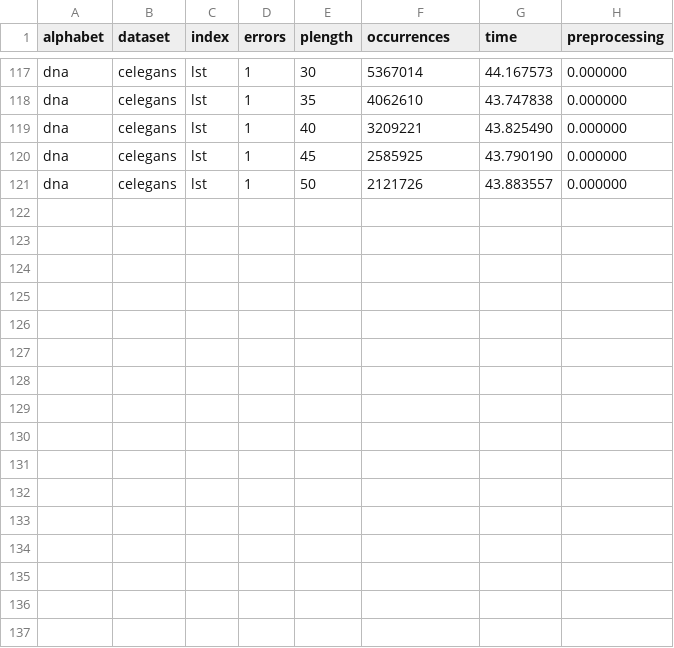
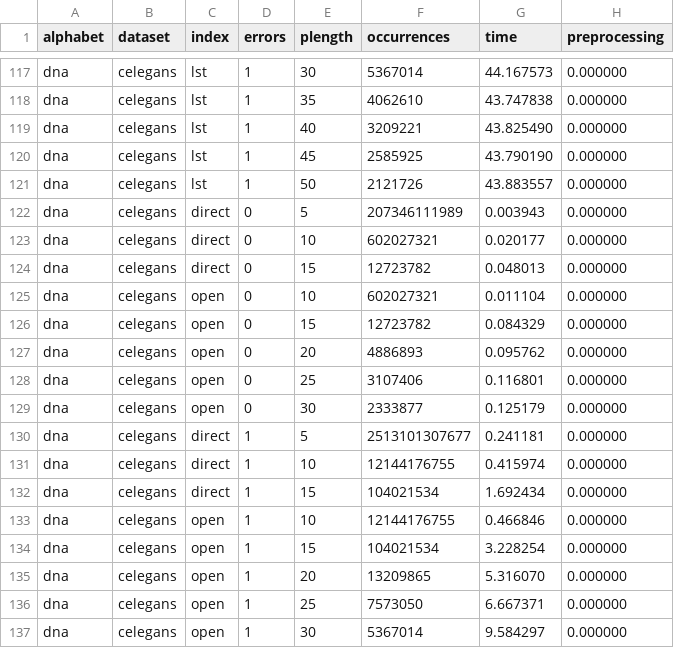
Before and after one commit to seqan/bench, a TSV file: scripts/resources/query.tsv, drawn as a sheet; only a part is shown, gaps mark what is left out.

Commit message:
QGramIndex results

```diff
--- a/scripts/resources/query.tsv
+++ b/scripts/resources/query.tsv
@@ -121 +121,17 @@ dna	celegans	lst	1	45	2585925	43.790190	0.000000
 dna	celegans	lst	1	50	2121726	43.883557	0.000000
+dna	celegans	direct	0	5	207346111989	0.003943	0.000000
+dna	celegans	direct	0	10	602027321	0.020177	0.000000
+dna	celegans	direct	0	15	12723782	0.048013	0.000000
+dna	celegans	open	0	10	602027321	0.011104	0.000000
+dna	celegans	open	0	15	12723782	0.084329	0.000000
+dna	celegans	open	0	20	4886893	0.095762	0.000000
+dna	celegans	open	0	25	3107406	0.116801	0.000000
+dna	celegans	open	0	30	2333877	0.125179	0.000000
+dna	celegans	direct	1	5	2513101307677	0.241181	0.000000
+dna	celegans	direct	1	10	12144176755	0.415974	0.000000
+dna	celegans	direct	1	15	104021534	1.692434	0.000000
+dna	celegans	open	1	10	12144176755	0.466846	0.000000
+dna	celegans	open	1	15	104021534	3.228254	0.000000
+dna	celegans	open	1	20	13209865	5.316070	0.000000
+dna	celegans	open	1	25	7573050	6.667371	0.000000
+dna	celegans	open	1	30	5367014	9.584297	0.000000
```
